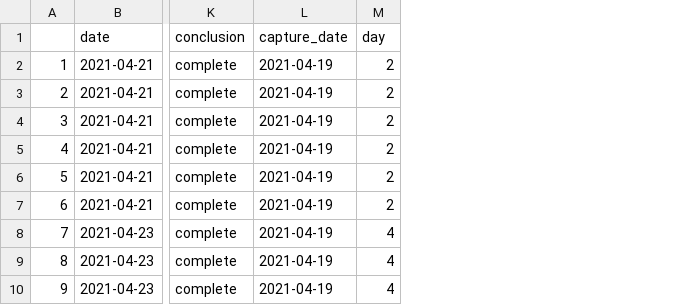
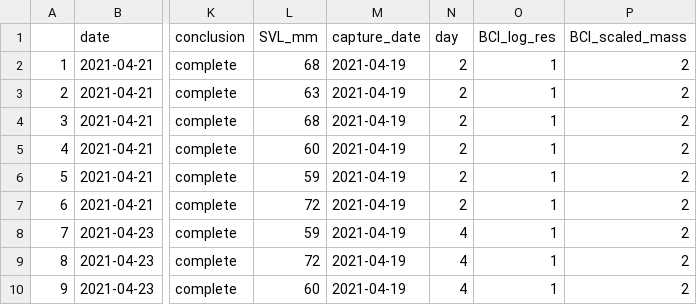
Before and after one commit to science-with-sav/Sceloporus_CEWL_body_regions_plasticity, a CSV file: exported_data/exp_effects_hydration.csv, drawn as a sheet; only a part is shown, gaps mark what is left out; the diff names each change by its address in the sheet, - before the commit and + after, or states it on an @@ line.

```diff
--- a/exported_data/exp_effects_hydration.csv
+++ b/exported_data/exp_effects_hydration.csv
+column L (SVL_mm), rows 2-10: 68 | 63 | 68 | 60 | 59 | 72 | 59 | 72 | 60
+column O (BCI_log_res), rows 2-10: all 1
+column P (BCI_scaled_mass), rows 2-10: all 2
```
Also changed, not shown: exported_data/capture_hydration.csv, exported_data/exp_effects_CEWL.csv, 2 other files.
